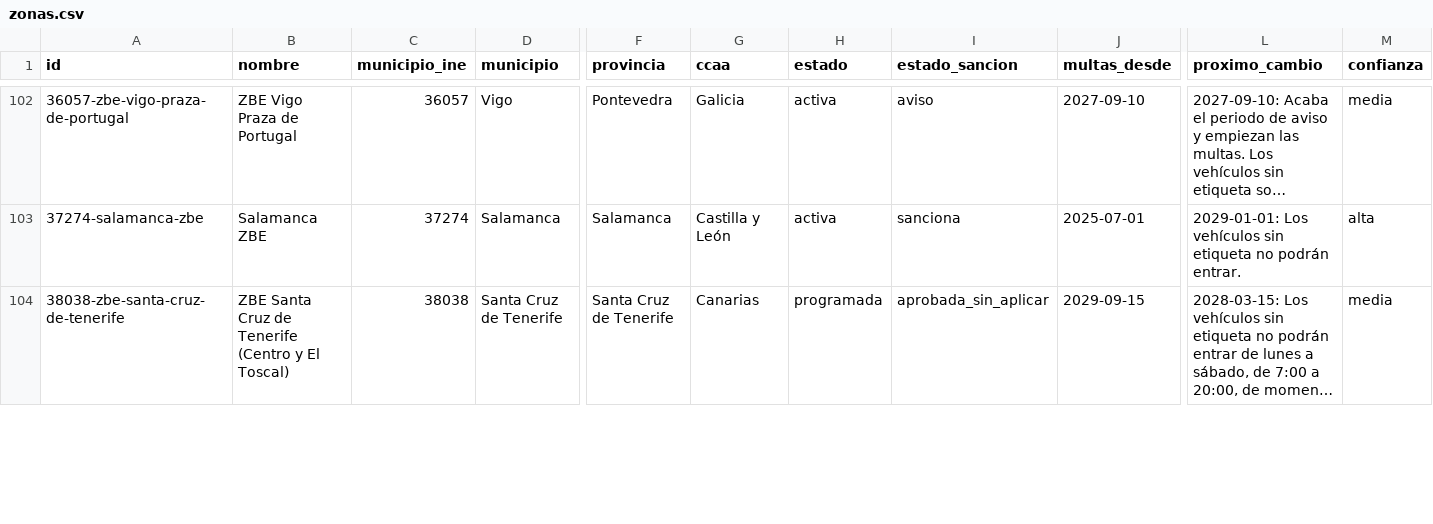
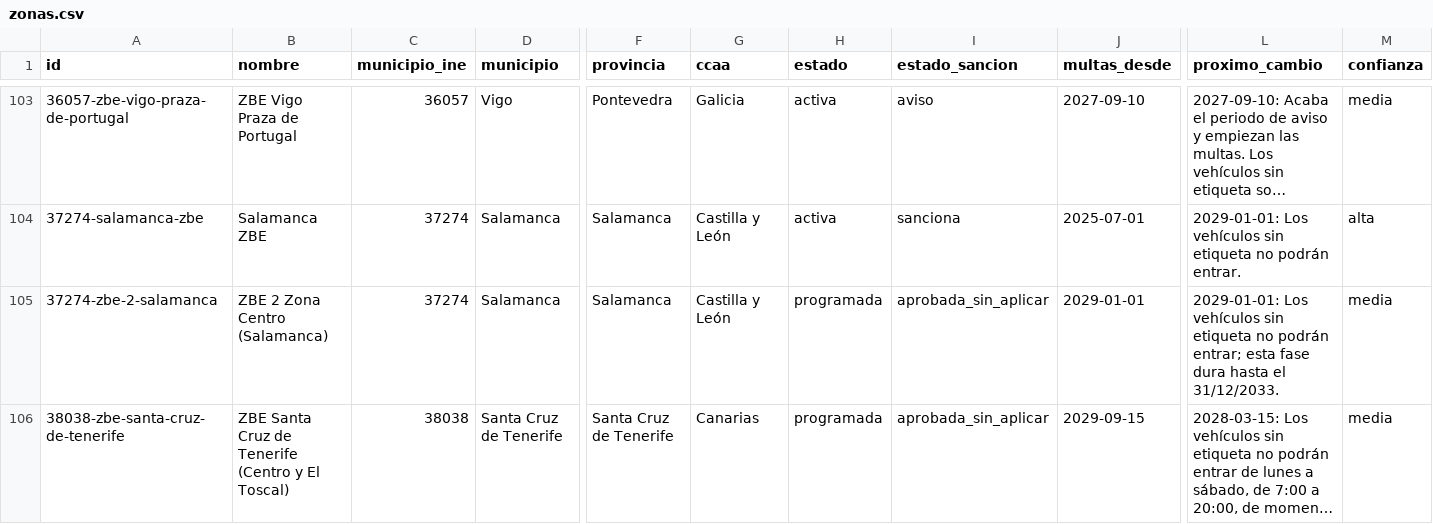
Before and after one commit to marcc992/atlaszbe-datos, a CSV file: data/zonas.csv, drawn as a sheet; only a part is shown, gaps mark what is left out; long unchanged cells end in …; rows hold the shown columns only; the diff covers the shown part only; the diff names each change by its address in the sheet, - before the commit and + after, or states it on an @@ line.

```diff
--- a/data/zonas.csv
+++ b/data/zonas.csv
+row 105: 37274-zbe-2-salamanca | ZBE 2 Zona Centro (Salamanca) | 37274 | Salamanca | Salamanca | Castilla y León | programada | aprobada_sin_aplicar | 2029-01-01 | 2029-01-01: Los vehículos sin etiqueta no podrán entrar; esta fase dura hasta el 31/12/2033. | media
```
Also changed, not shown: 4 added rows and 2 edited cells elsewhere in this file, data/municipios.csv, 6 other files.
